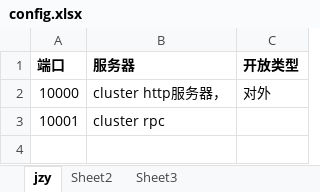
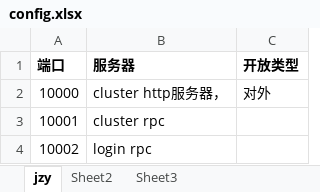
Before and after one commit to jzyong/GameServer4j, an Excel workbook: mmo-res/docker/local/config.xlsx, sheet jzy, drawn as a sheet; values as stored, in another font and other column widths than the file's, no borders; the diff names each change by its address in the sheet, - before the commit and + after, or states it on an @@ line.

Commit message:
登录服基本架构+docker配置

```diff
--- a/mmo-res/docker/local/config.xlsx (sheet jzy)
+++ b/mmo-res/docker/local/config.xlsx (sheet jzy)
+row 4: 10002 | login rpc
```
Also changed, not shown: 42 other files.
